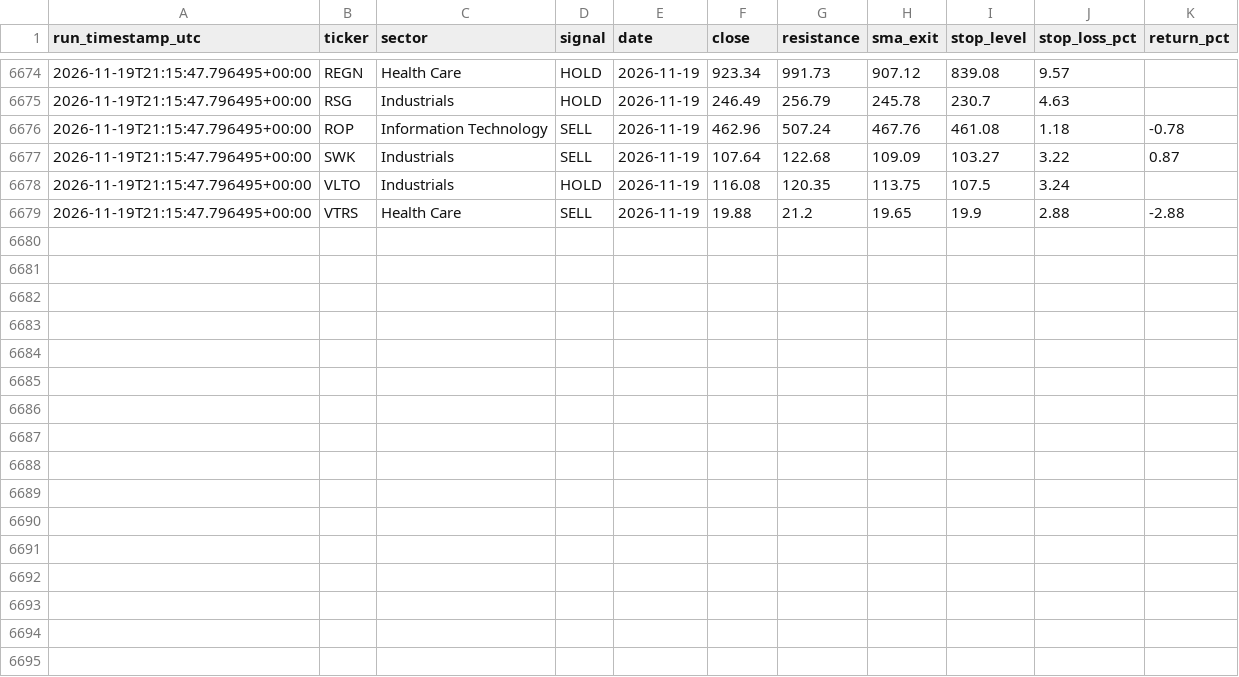
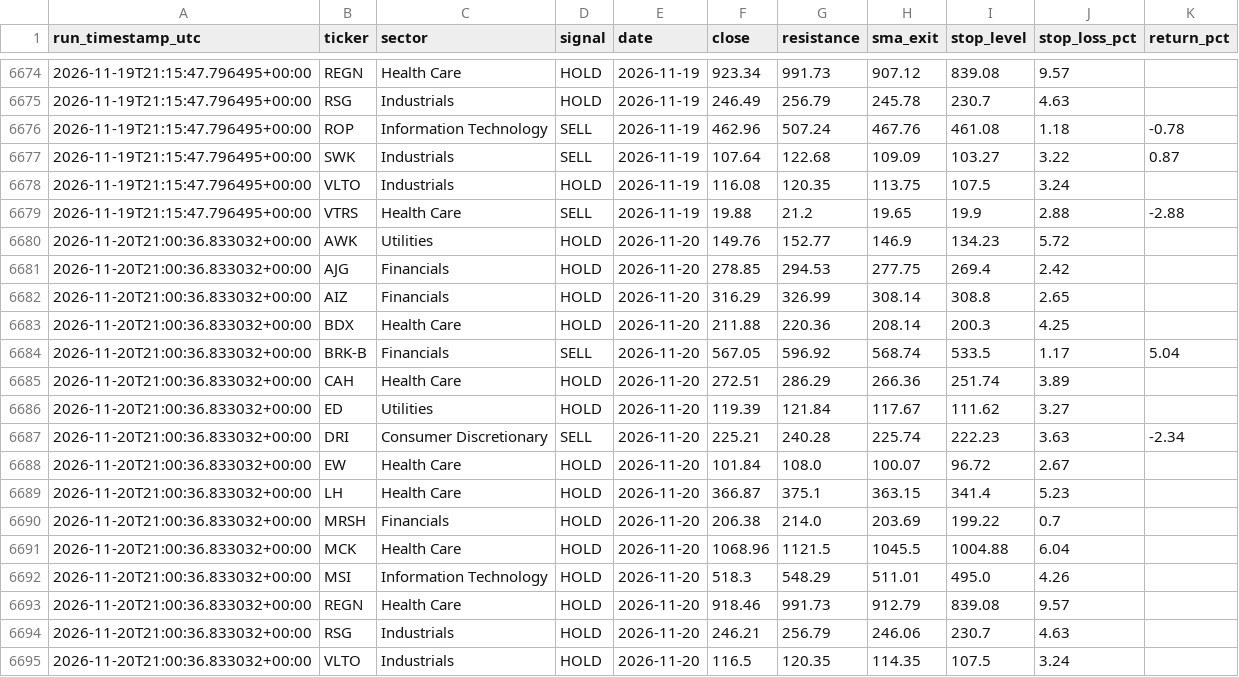
Before and after one commit to mmeok01/us-stock-screener, a CSV file: results/signal_log.csv, drawn as a sheet; only a part is shown, gaps mark what is left out.

```diff
--- a/results/signal_log.csv
+++ b/results/signal_log.csv
@@ -6679 +6679,17 @@ run_timestamp_utc,ticker,sector,signal,date,close,resistance,sma_exit,stop_level
 2026-11-19T21:15:47.796495+00:00,VTRS,Health Care,SELL,2026-11-19,19.88,21.2,19.65,19.9,2.88,-2.88
+2026-11-20T21:00:36.833032+00:00,AWK,Utilities,HOLD,2026-11-20,149.76,152.77,146.9,134.23,5.72,
+2026-11-20T21:00:36.833032+00:00,AJG,Financials,HOLD,2026-11-20,278.85,294.53,277.75,269.4,2.42,
+2026-11-20T21:00:36.833032+00:00,AIZ,Financials,HOLD,2026-11-20,316.29,326.99,308.14,308.8,2.65,
+2026-11-20T21:00:36.833032+00:00,BDX,Health Care,HOLD,2026-11-20,211.88,220.36,208.14,200.3,4.25,
+2026-11-20T21:00:36.833032+00:00,BRK-B,Financials,SELL,2026-11-20,567.05,596.92,568.74,533.5,1.17,5.04
+2026-11-20T21:00:36.833032+00:00,CAH,Health Care,HOLD,2026-11-20,272.51,286.29,266.36,251.74,3.89,
+2026-11-20T21:00:36.833032+00:00,ED,Utilities,HOLD,2026-11-20,119.39,121.84,117.67,111.62,3.27,
+2026-11-20T21:00:36.833032+00:00,DRI,Consumer Discretionary,SELL,2026-11-20,225.21,240.28,225.74,222.23,3.63,-2.34
+2026-11-20T21:00:36.833032+00:00,EW,Health Care,HOLD,2026-11-20,101.84,108.0,100.07,96.72,2.67,
+2026-11-20T21:00:36.833032+00:00,LH,Health Care,HOLD,2026-11-20,366.87,375.1,363.15,341.4,5.23,
+2026-11-20T21:00:36.833032+00:00,MRSH,Financials,HOLD,2026-11-20,206.38,214.0,203.69,199.22,0.7,
+2026-11-20T21:00:36.833032+00:00,MCK,Health Care,HOLD,2026-11-20,1068.96,1121.5,1045.5,1004.88,6.04,
+2026-11-20T21:00:36.833032+00:00,MSI,Information Technology,HOLD,2026-11-20,518.3,548.29,511.01,495.0,4.26,
+2026-11-20T21:00:36.833032+00:00,REGN,Health Care,HOLD,2026-11-20,918.46,991.73,912.79,839.08,9.57,
+2026-11-20T21:00:36.833032+00:00,RSG,Industrials,HOLD,2026-11-20,246.21,256.79,246.06,230.7,4.63,
+2026-11-20T21:00:36.833032+00:00,VLTO,Industrials,HOLD,2026-11-20,116.5,120.35,114.35,107.5,3.24,
```
Also changed, not shown: 1 other file.
